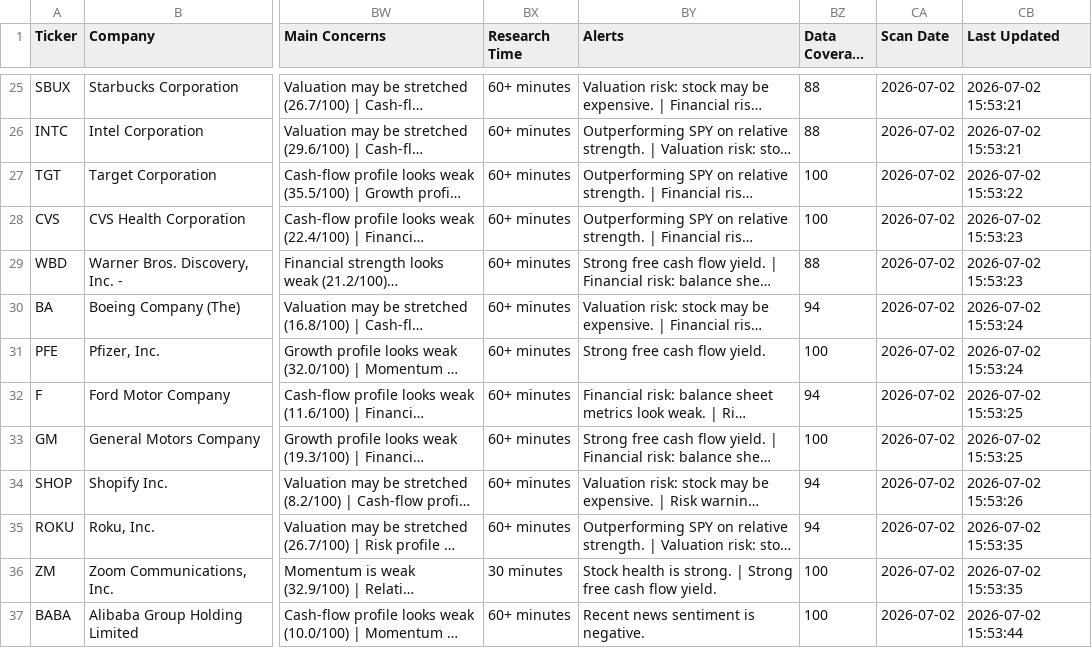
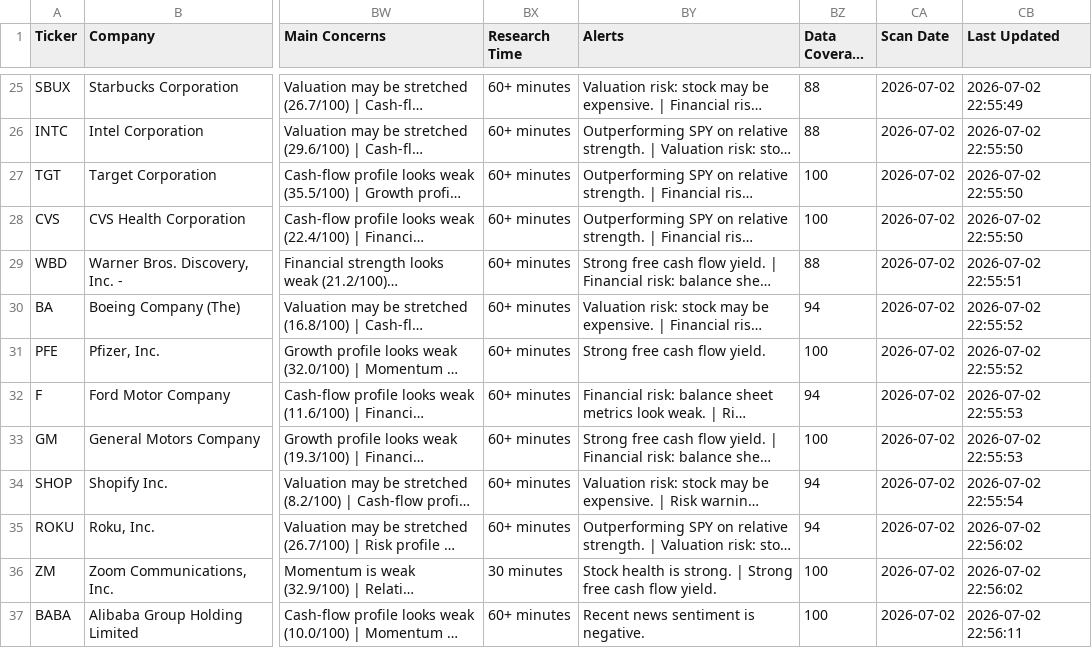
Before and after one commit to Jackjohnstone215/quant-terminal, a CSV file: sp500_quant_scores.csv, drawn as a sheet; only a part is shown, gaps mark what is left out; long unchanged cells end in …; the diff covers the shown part only; the diff names each change by its address in the sheet, - before the commit and + after, or states it on an @@ line.

```diff
--- a/sp500_quant_scores.csv
+++ b/sp500_quant_scores.csv
-CB25 (Last Updated): 2026-07-02 15:53:21
+CB25 (Last Updated): 2026-07-02 22:55:49
-CB26 (Last Updated): 2026-07-02 15:53:21
+CB26 (Last Updated): 2026-07-02 22:55:50
-CB27 (Last Updated): 2026-07-02 15:53:22
+CB27 (Last Updated): 2026-07-02 22:55:50
-CB28 (Last Updated): 2026-07-02 15:53:23
+CB28 (Last Updated): 2026-07-02 22:55:50
-CB29 (Last Updated): 2026-07-02 15:53:23
+CB29 (Last Updated): 2026-07-02 22:55:51
-CB30:CB31 (Last Updated): 2026-07-02 15:53:24
+CB30:CB31 (Last Updated): 2026-07-02 22:55:52
-CB32:CB33 (Last Updated): 2026-07-02 15:53:25
+CB32:CB33 (Last Updated): 2026-07-02 22:55:53
-CB34 (Last Updated): 2026-07-02 15:53:26
+CB34 (Last Updated): 2026-07-02 22:55:54
-CB35:CB36 (Last Updated): 2026-07-02 15:53:35
+CB35:CB36 (Last Updated): 2026-07-02 22:56:02
-CB37 (Last Updated): 2026-07-02 15:53:44
+CB37 (Last Updated): 2026-07-02 22:56:11
```
Also changed, not shown: 37 edited cells elsewhere in this file, sp500_quant_score_history.csv.
